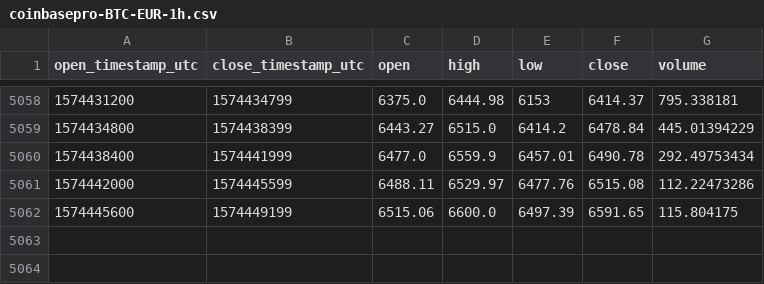
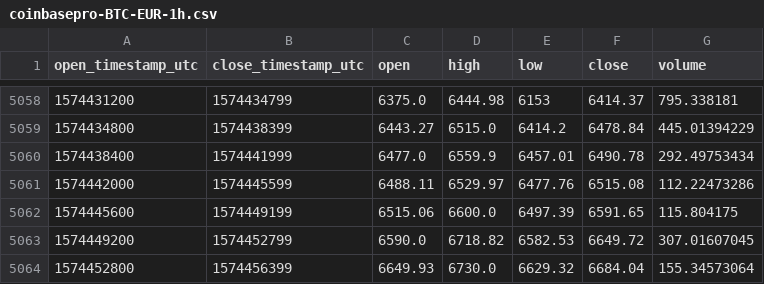
Before and after one commit to cryptobigbro/coinbasepro-BTC-EUR, a CSV file: coinbasepro-BTC-EUR-1h.csv, drawn as a sheet; only a part is shown, gaps mark what is left out.

Commit message:
Update OHLCV data.

```diff
--- a/coinbasepro-BTC-EUR-1h.csv
+++ b/coinbasepro-BTC-EUR-1h.csv
@@ -5062 +5062,3 @@ open_timestamp_utc,close_timestamp_utc,open,high,low,close,volume
 1574445600,1574449199,6515.06,6600.0,6497.39,6591.65,115.804175
+1574449200,1574452799,6590.0,6718.82,6582.53,6649.72,307.01607045
+1574452800,1574456399,6649.93,6730.0,6629.32,6684.04,155.34573064
```
